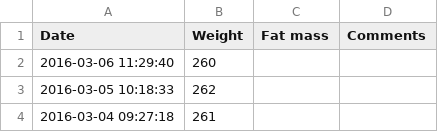
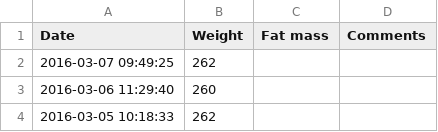
Before and after one commit to apsidalduck/WeightChart, a CSV file: weight.csv, drawn as a sheet; only a part is shown; the shorter side is filled out with more unchanged rows.

Commit message:
Latest weight

```diff
--- a/weight.csv
+++ b/weight.csv
@@ -1,2 +1,3 @@
 Date,Weight,"Fat mass",Comments
+"2016-03-07 09:49:25",262,,
 "2016-03-06 11:29:40",260,,
```
